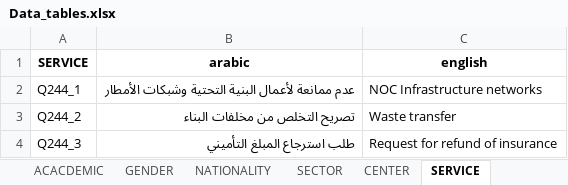
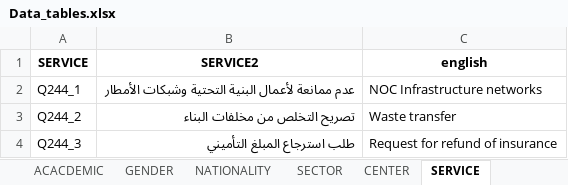
Before and after one commit to roum71/customer-satisfaction-dashboard, an Excel workbook: Data_tables.xlsx, sheet SERVICE, drawn as a sheet; only a part is shown; values as stored, in another font and other column widths than the file's, no borders; table styles not drawn; the diff names each change by its address in the sheet, - before the commit and + after, or states it on an @@ line.

Commit message:
Add files via upload

```diff
--- a/Data_tables.xlsx (sheet SERVICE)
+++ b/Data_tables.xlsx (sheet SERVICE)
-B1: arabic
+B1: SERVICE2
```
